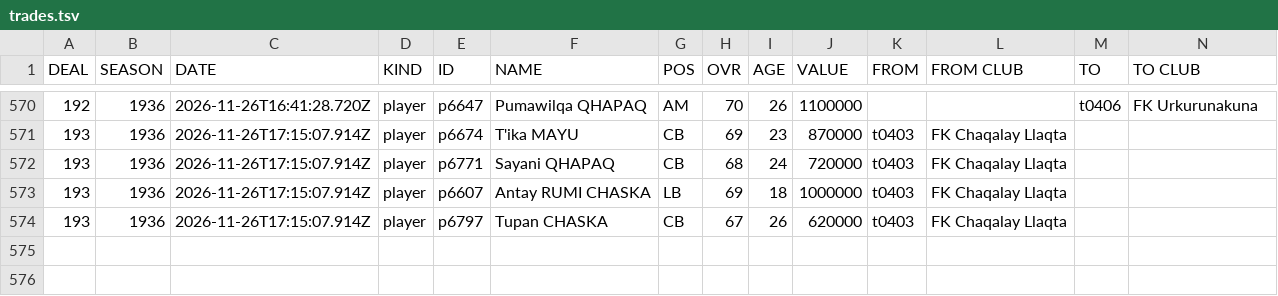
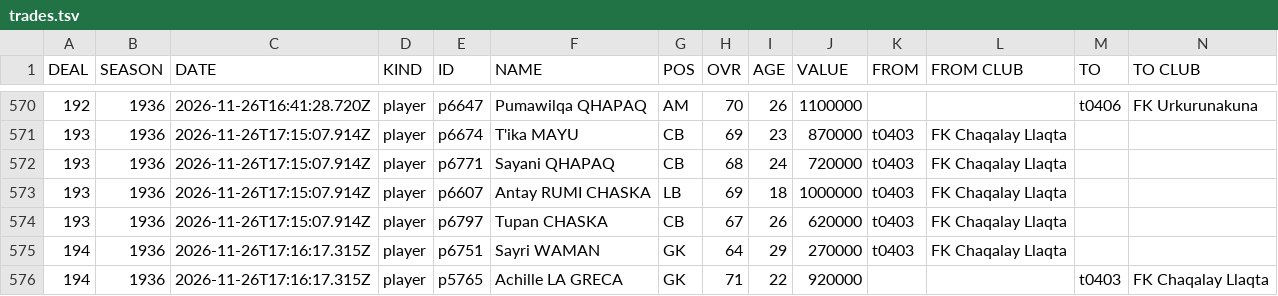
Before and after one commit to auroruse/avium-football-engine, a TSV file: public/avium/pstats/trades.tsv, drawn as a sheet; only a part is shown, gaps mark what is left out; rows hold the shown columns only; the diff names each change by its address in the sheet, - before the commit and + after, or states it on an @@ line.

```diff
--- a/public/avium/pstats/trades.tsv
+++ b/public/avium/pstats/trades.tsv
+row 575: 194 | 1936 | 2026-11-26T17:16:17.315Z | player | p6751 | Sayri WAMAN | GK | 64 | 29 | 270000 | t0403 | FK Chaqalay Llaqta
+row 576: 194 | 1936 | 2026-11-26T17:16:17.315Z | player | p5765 | Achille LA GRECA | GK | 71 | 22 | 920000 |  |  | t0403 | FK Chaqalay Llaqta
```
Also changed, not shown: src/presets/ANT.tsv, 2 other files.
